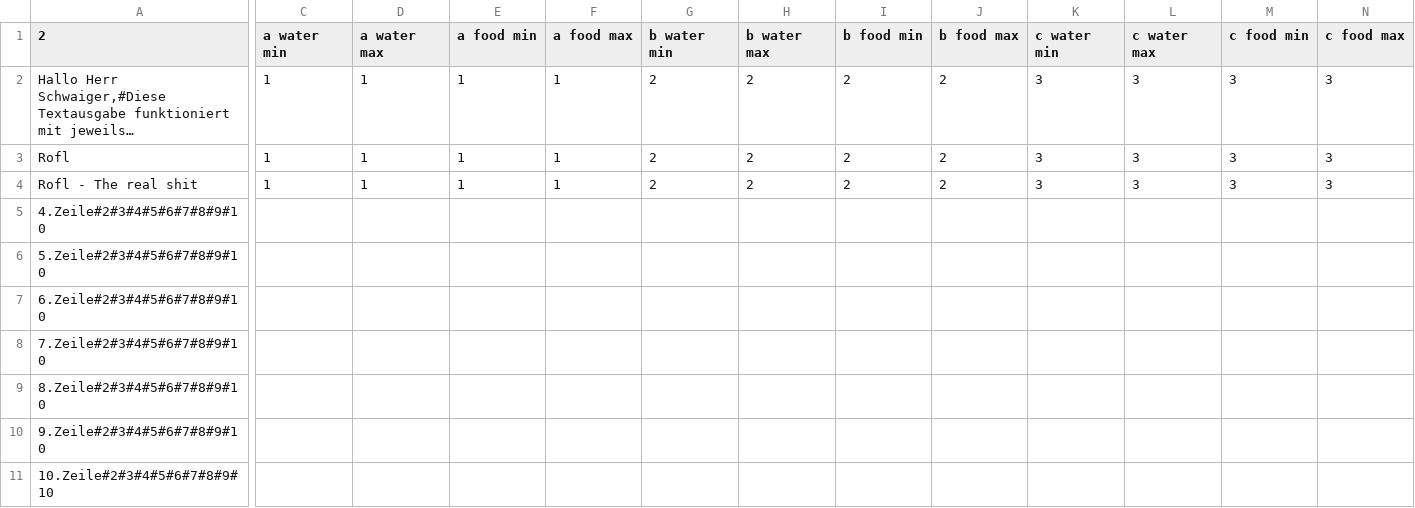
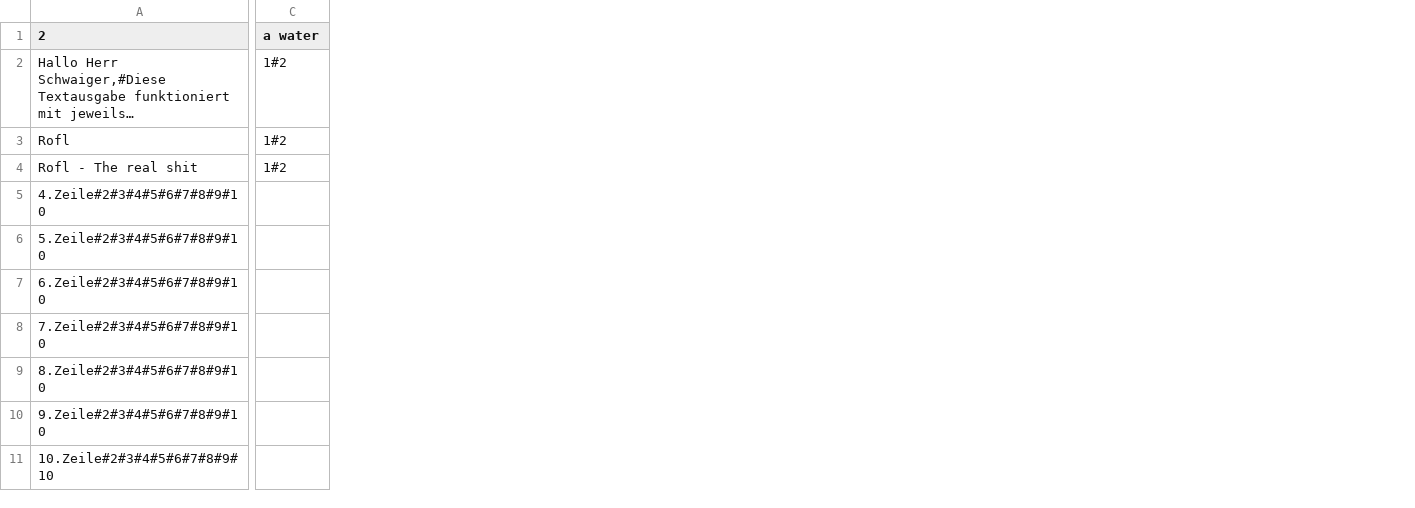
Before and after one commit to ABI-2024/Scrum-Team-8-SFML-Game, a CSV file: 01. Eingerichtet/ressources/events.csv, drawn as a sheet; only a part is shown, gaps mark what is left out; long unchanged cells end in …; removed rows and columns are numbered as before the commit, all else as after; the diff covers the shown part only; the diff names each change by its address in the sheet, - before the commit and + after, or states it on an @@ line.

Commit message:
Kompabilität mit Warteschlange und Einfügen von Folgeevents

```diff
--- a/01. Eingerichtet/ressources/events.csv
+++ b/01. Eingerichtet/ressources/events.csv
-column C (a water min), rows 2-4: all 1
-column D (a water max), rows 2-4: all 1
-column E (a food min), rows 2-4: all 1
-column F (a food max), rows 2-4: all 1
-column G (b water min), rows 2-4: all 2
-column H (b water max), rows 2-4: all 2
-column I (b food min), rows 2-4: all 2
-column J (b food max), rows 2-4: all 2
-column K (c water min), rows 2-4: all 3
-column L (c water max), rows 2-4: all 3
-column M (c food min), rows 2-4: all 3
-column N (c food max), rows 2-4: all 3
+column C (a water), rows 2-4: all 1#2
```
Also changed, not shown: 5 added columns elsewhere in this file, 2 other files.
